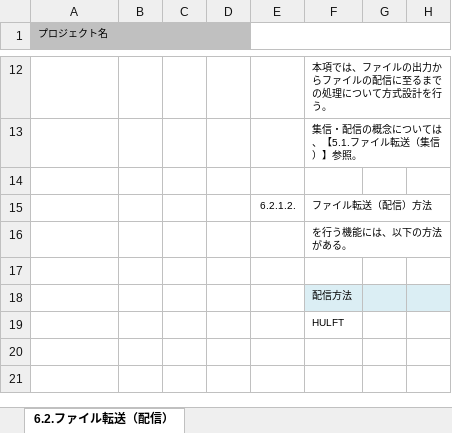
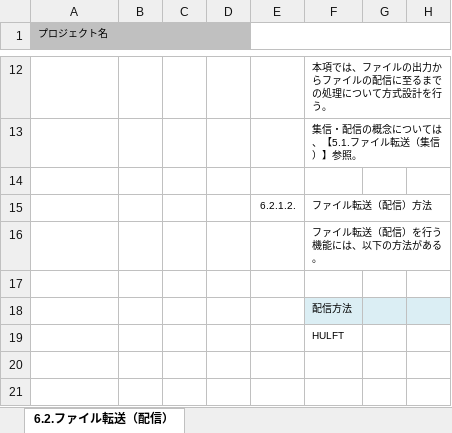
Before and after one commit to Fintan-contents/application-architecture-sample, an Excel workbook: nablarch_sample/アプリケーション方式設計書_6出力処理方式_6.2.ファイル転送（配信）.xlsx, sheet 6.2.ファイル転送（配信）, drawn as a sheet; only a part is shown, gaps mark what is left out; values as stored, in another font and other column widths than the file's, no borders; charts and pictures not drawn; the diff names each change by its address in the sheet, - before the commit and + after, or states it on an @@ line.

Commit message:
6.2.1.2.ファイル転送（配信）方法、セルの参照先修正

```diff
--- a/nablarch_sample/アプリケーション方式設計書_6出力処理方式_6.2.ファイル転送（配信）.xlsx (sheet 6.2.ファイル転送（配信）)
+++ b/nablarch_sample/アプリケーション方式設計書_6出力処理方式_6.2.ファイル転送（配信）.xlsx (sheet 6.2.ファイル転送（配信）)
-F16: を行う機能には、以下の方法がある。
+F16: ファイル転送（配信）を行う機能には、以下の方法がある。
```
Also changed, not shown: charts or pictures.
